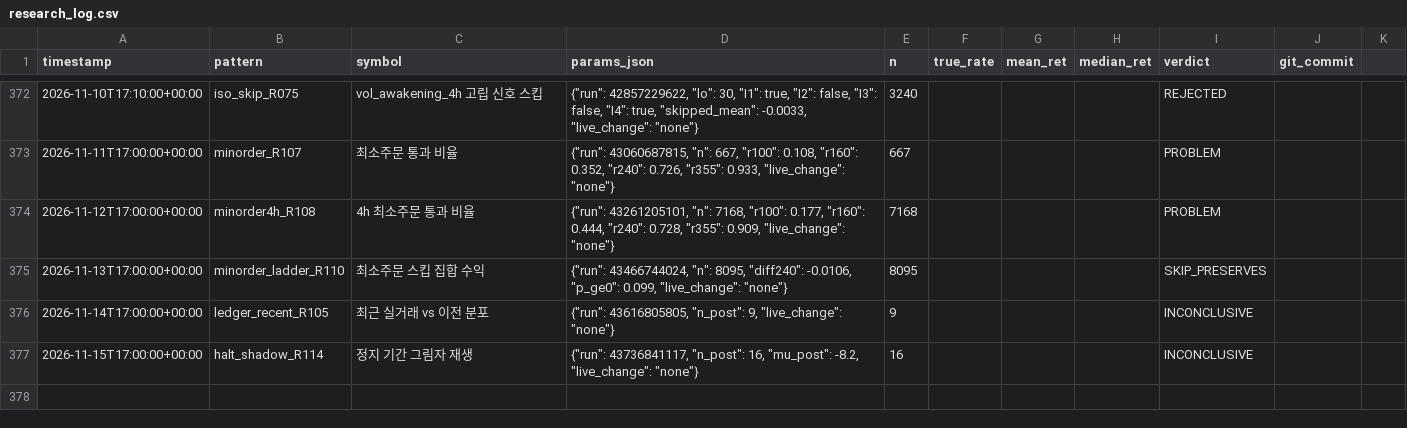
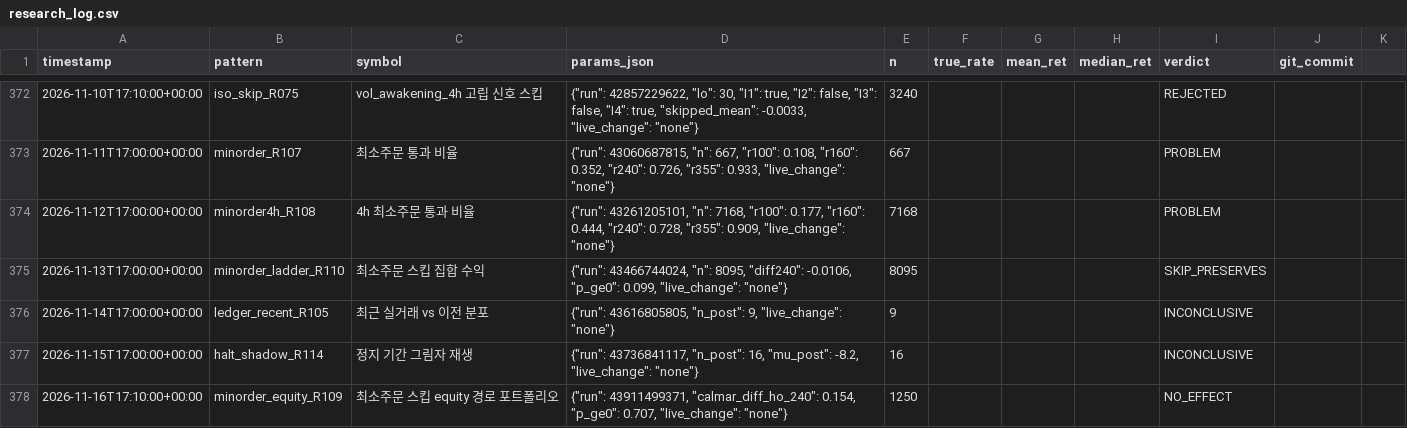
Before and after one commit to bbabaq1-rgb/crypto-pattern-backtest, a CSV file: research_log.csv, drawn as a sheet; only a part is shown, gaps mark what is left out; the diff names each change by its address in the sheet, - before the commit and + after, or states it on an @@ line.

```diff
--- a/research_log.csv
+++ b/research_log.csv
+row 378: 2026-11-16T17:10:00+00:00 | minorder_equity_R109 | 최소주문 스킵 equity 경로 포트폴리오 | {"run": 43911499371, "calmar_diff_ho_240": 0.154, "p_ge0": 0.707, "live_change": "none"} | 1250 |  |  |  | NO_EFFECT
```
Also changed, not shown: 4 other files.
